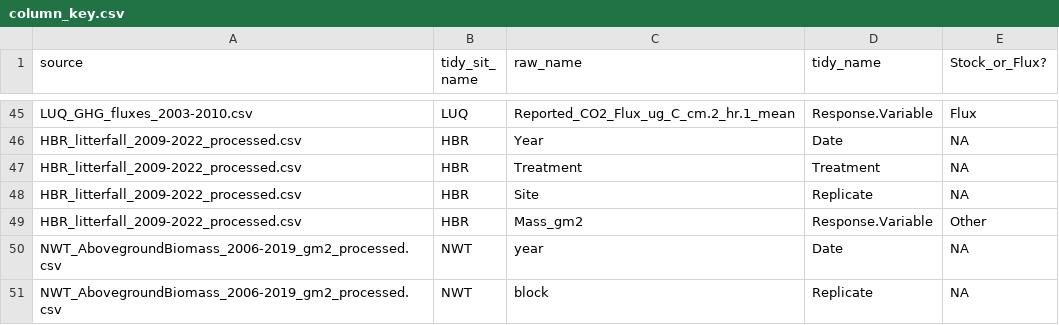
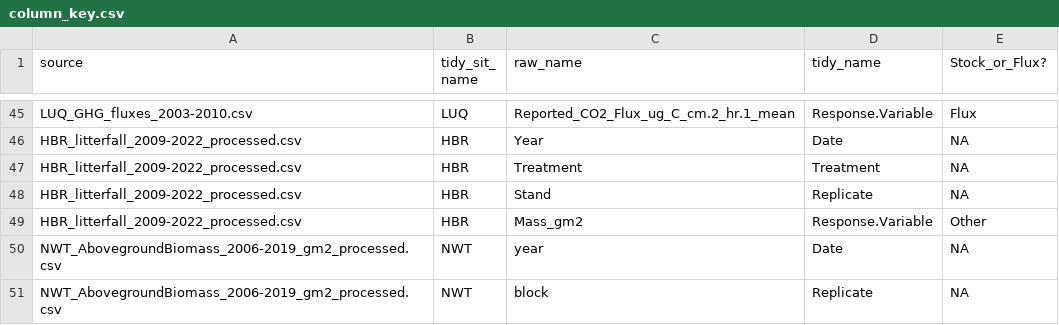
Before and after one commit to lter/ssecr-c-cycling, a CSV file: data/column_key.csv, drawn as a sheet; only a part is shown, gaps mark what is left out.

```diff
--- a/data/column_key.csv
+++ b/data/column_key.csv
@@ -47,3 +47,3 @@ HBR_litterfall_2009-2022_processed.csv,HBR,Year,Date,NA
 HBR_litterfall_2009-2022_processed.csv,HBR,Treatment,Treatment,NA
-HBR_litterfall_2009-2022_processed.csv,HBR,Site,Replicate,NA
+HBR_litterfall_2009-2022_processed.csv,HBR,Stand,Replicate,NA
 HBR_litterfall_2009-2022_processed.csv,HBR,Mass_gm2,Response.Variable,Other
```
